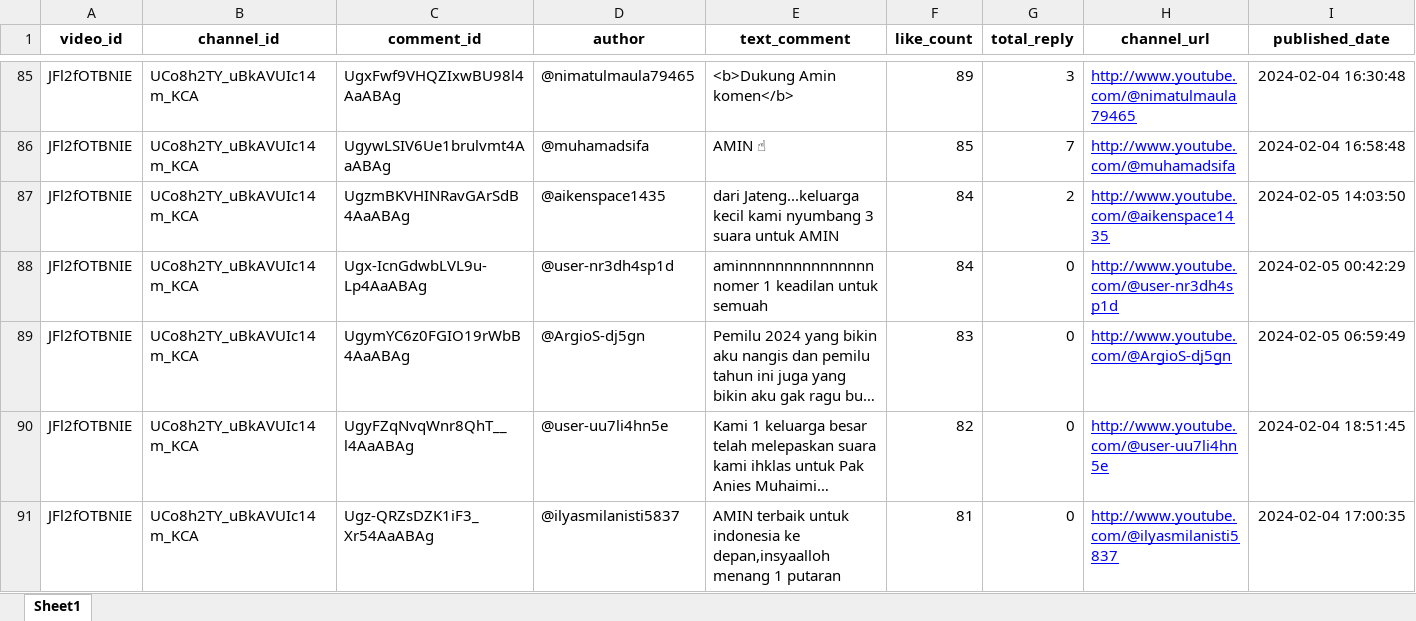
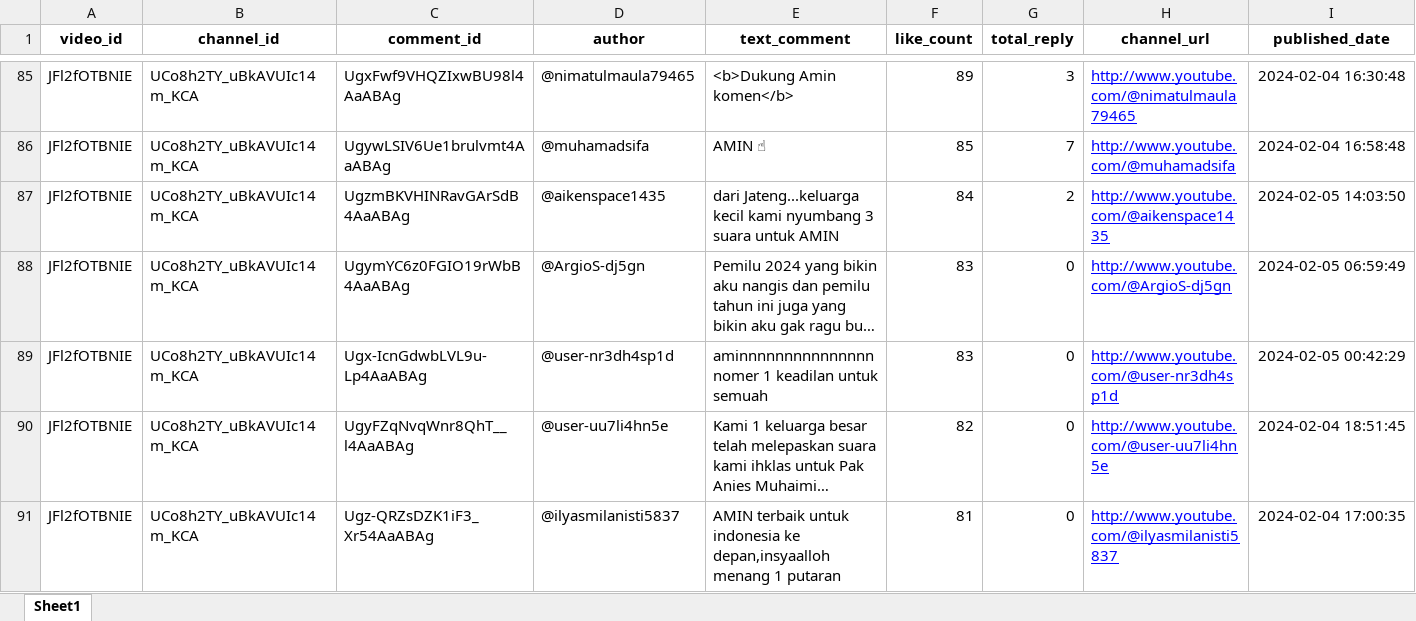
Before and after one commit to pramudianzaheka92/YouTubeVideoDataScraping-SentimentCommentAnalysis-DebateElection2024, an Excel workbook: YouTube Channel Najwa Shihab/Results of Data Exports from DataFrame/Export Comments Data from 5th Video Debate.xlsx, sheet Sheet1, drawn as a sheet; only a part is shown, gaps mark what is left out; long unchanged cells end in …; values as stored, in another font and other column widths than the file's, no borders; removed rows and columns are numbered as before the commit, all else as after; rows hold the shown columns only; the diff covers the shown part only; the diff names each change by its address in the sheet, - before the commit and + after, or states it on an @@ line.

```diff
--- a/YouTube Channel Najwa Shihab/Results of Data Exports from DataFrame/Export Comments Data from 5th Video Debate.xlsx (sheet Sheet1)
+++ b/YouTube Channel Najwa Shihab/Results of Data Exports from DataFrame/Export Comments Data from 5th Video Debate.xlsx (sheet Sheet1)
-row 88: JFl2fOTBNIE | UCo8h2TY_uBkAVUIc14m_KCA | Ugx-IcnGdwbLVL9u-Lp4AaABAg | @user-nr3dh4sp1d | aminnnnnnnnnnnnnnn nomer 1 keadilan untuk semuah | 84 | 0 | http://www.youtube.com/@user-nr3dh4sp1d | 2024-02-05 00:42:29
+row 89: JFl2fOTBNIE | UCo8h2TY_uBkAVUIc14m_KCA | Ugx-IcnGdwbLVL9u-Lp4AaABAg | @user-nr3dh4sp1d | aminnnnnnnnnnnnnnn nomer 1 keadilan untuk semuah | 83 | 0 | http://www.youtube.com/@user-nr3dh4sp1d | 2024-02-05 00:42:29
```
Also changed, not shown: 5 added rows, 5 removed rows, 1753 moved rows and 29 edited cells elsewhere in this sheet, YouTube Channel KOMPASTV/Results of Data Exports from DataFrame/Export Comments Data from 2nd Video Debate.xlsx, YouTube Channel KPU RI/Results of Data Exports from DataFrame/Export Comments Data from 3rd Video Debate.xlsx, 34 other files.
